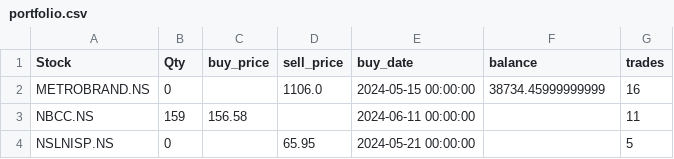
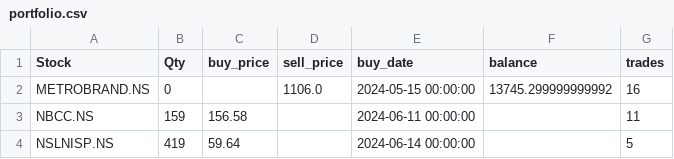
Before and after one commit to ANANTKACHOLIA/portfolio_data, a CSV file: portfolio.csv, drawn as a sheet.

Commit message:
Replace CSV file

```diff
--- a/portfolio.csv
+++ b/portfolio.csv
@@ -1,4 +1,4 @@
 Stock,Qty,buy_price,sell_price,buy_date,balance,trades
-METROBRAND.NS,0,,1106.0,2024-05-15 00:00:00,38734.45999999999,16
+METROBRAND.NS,0,,1106.0,2024-05-15 00:00:00,13745.299999999992,16
 NBCC.NS,159,156.58,,2024-06-11 00:00:00,,11
-NSLNISP.NS,0,,65.95,2024-05-21 00:00:00,,5
+NSLNISP.NS,419,59.64,,2024-06-14 00:00:00,,5
```
